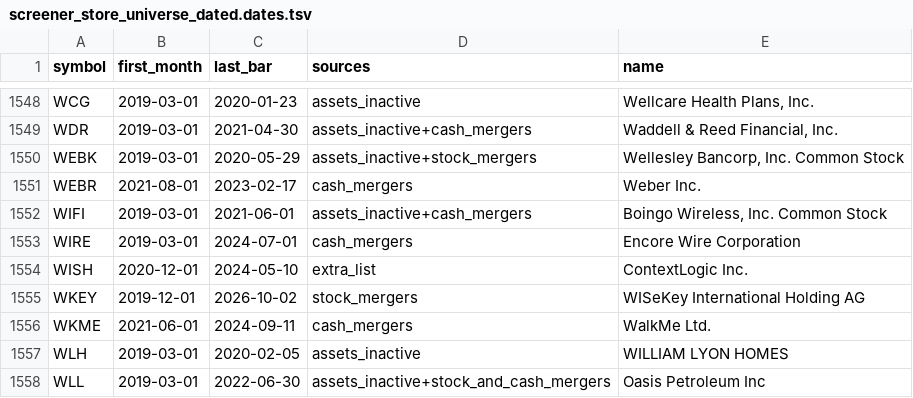
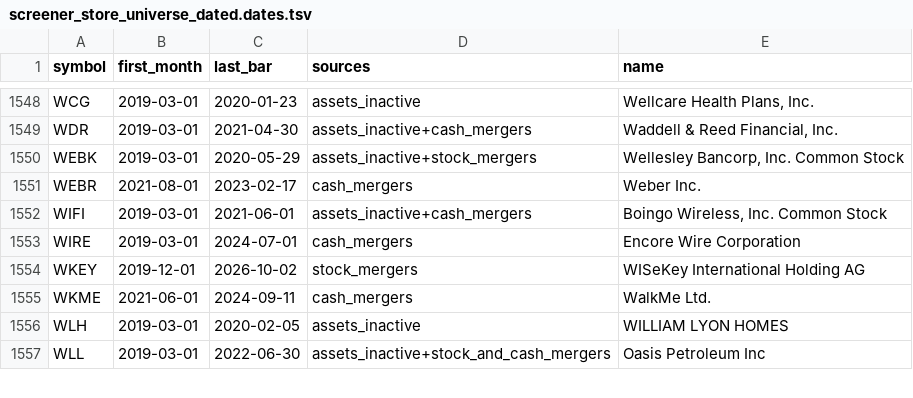
Before and after one commit to bmigette/BA2TradePlatform, a TSV file: tools/screener_store_universe_dated.dates.tsv, drawn as a sheet; only a part is shown, gaps mark what is left out.

```diff
--- a/tools/screener_store_universe_dated.dates.tsv
+++ b/tools/screener_store_universe_dated.dates.tsv
@@ -1553,3 +1553,2 @@ WIFI	2019-03-01	2021-06-01	assets_inactive+cash_mergers	Boingo Wireless, Inc. Co
 WIRE	2019-03-01	2024-07-01	cash_mergers	Encore Wire Corporation
-WISH	2020-12-01	2024-05-10	extra_list	ContextLogic Inc.
 WKEY	2019-12-01	2026-10-02	stock_mergers	WISeKey International Holding AG
```
Also changed, not shown: 11 other files.
